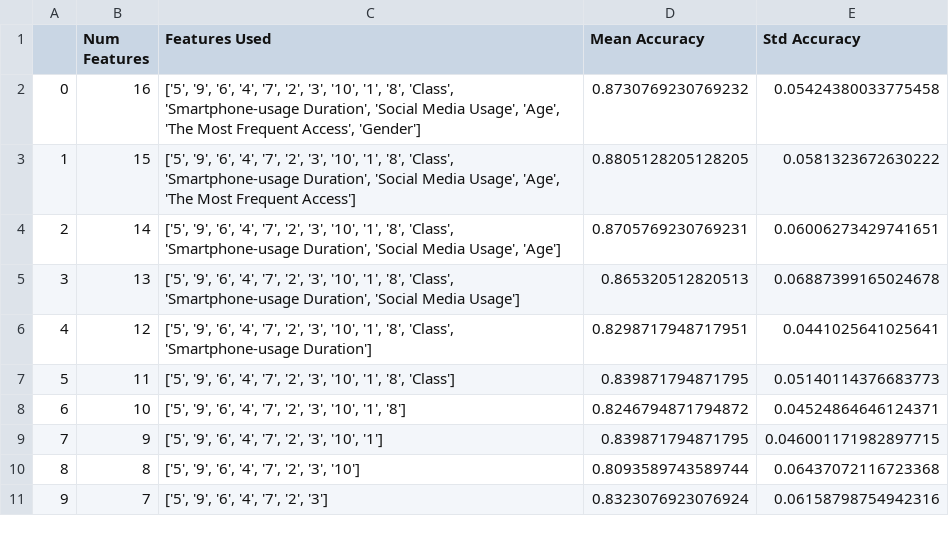
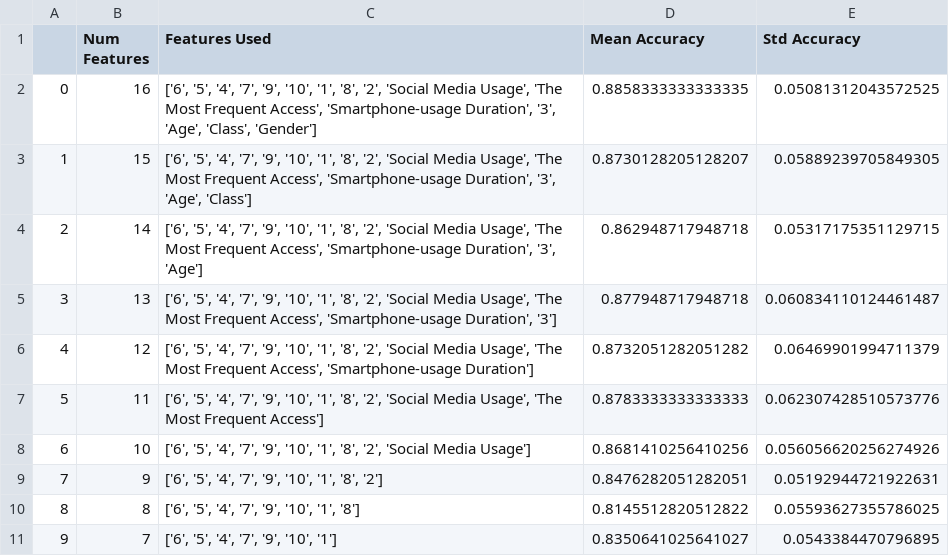
Before and after one commit to njungger/dataset, a CSV file: skripsi_hasil-akurasi-fs/hasilFS_hls9-ep250-bag8.csv, drawn as a sheet; only a part is shown; the diff covers the shown part only.

Commit message:
update akurasi hasil feature selection
update hasil feature selection. hasil feature selection ini sudah menyimpan nilai mutual informationnya sehingga tidak berubah. mutual information juga menyatakan parameter random state agar hasilnya konsisten meskipun sudah dijalankan beberapa kali

```diff
--- a/skripsi_hasil-akurasi-fs/hasilFS_hls9-ep250-bag8.csv
+++ b/skripsi_hasil-akurasi-fs/hasilFS_hls9-ep250-bag8.csv
@@ -1,11 +1,11 @@
 ,Num Features,Features Used,Mean Accuracy,Std Accuracy
-0,16,"['5', '9', '6', '4', '7', '2', '3', '10', '1', '8', 'Class', 'Smartphone-usage Duration', 'Social Media Usage', 'Age', 'The Most Frequent Access', 'Gender']",0.8730769230769232,0.05424380033775458
-1,15,"['5', '9', '6', '4', '7', '2', '3', '10', '1', '8', 'Class', 'Smartphone-usage Duration', 'Social Media Usage', 'Age', 'The Most Frequent Access']",0.8805128205128205,0.0581323672630222
-2,14,"['5', '9', '6', '4', '7', '2', '3', '10', '1', '8', 'Class', 'Smartphone-usage Duration', 'Social Media Usage', 'Age']",0.8705769230769231,0.06006273429741651
-3,13,"['5', '9', '6', '4', '7', '2', '3', '10', '1', '8', 'Class', 'Smartphone-usage Duration', 'Social Media Usage']",0.865320512820513,0.06887399165024678
-4,12,"['5', '9', '6', '4', '7', '2', '3', '10', '1', '8', 'Class', 'Smartphone-usage Duration']",0.8298717948717951,0.0441025641025641
-5,11,"['5', '9', '6', '4', '7', '2', '3', '10', '1', '8', 'Class']",0.839871794871795,0.05140114376683773
-6,10,"['5', '9', '6', '4', '7', '2', '3', '10', '1', '8']",0.8246794871794872,0.04524864646124371
-7,9,"['5', '9', '6', '4', '7', '2', '3', '10', '1']",0.839871794871795,0.046001171982897715
-8,8,"['5', '9', '6', '4', '7', '2', '3', '10']",0.8093589743589744,0.06437072116723368
-9,7,"['5', '9', '6', '4', '7', '2', '3']",0.8323076923076924,0.06158798754942316
+0,16,"['6', '5', '4', '7', '9', '10', '1', '8', '2', 'Social Media Usage', 'The Most Frequent Access', 'Smartphone-usage Duration', '3', 'Age', 'Class', 'Gender']",0.8858333333333335,0.05081312043572525
+1,15,"['6', '5', '4', '7', '9', '10', '1', '8', '2', 'Social Media Usage', 'The Most Frequent Access', 'Smartphone-usage Duration', '3', 'Age', 'Class']",0.8730128205128207,0.05889239705849305
+2,14,"['6', '5', '4', '7', '9', '10', '1', '8', '2', 'Social Media Usage', 'The Most Frequent Access', 'Smartphone-usage Duration', '3', 'Age']",0.862948717948718,0.05317175351129715
+3,13,"['6', '5', '4', '7', '9', '10', '1', '8', '2', 'Social Media Usage', 'The Most Frequent Access', 'Smartphone-usage Duration', '3']",0.877948717948718,0.060834110124461487
+4,12,"['6', '5', '4', '7', '9', '10', '1', '8', '2', 'Social Media Usage', 'The Most Frequent Access', 'Smartphone-usage Duration']",0.8732051282051282,0.06469901994711379
+5,11,"['6', '5', '4', '7', '9', '10', '1', '8', '2', 'Social Media Usage', 'The Most Frequent Access']",0.8783333333333333,0.062307428510573776
+6,10,"['6', '5', '4', '7', '9', '10', '1', '8', '2', 'Social Media Usage']",0.8681410256410256,0.056056620256274926
+7,9,"['6', '5', '4', '7', '9', '10', '1', '8', '2']",0.8476282051282051,0.05192944721922631
+8,8,"['6', '5', '4', '7', '9', '10', '1', '8']",0.8145512820512822,0.05593627355786025
+9,7,"['6', '5', '4', '7', '9', '10', '1']",0.8350641025641027,0.0543384470796895
```
Also changed, not shown: 18 edited cells elsewhere in this file, skripsi_hasil-akurasi-fs/hasilFS_hls25-ep250-bag8.csv, 1 other file.
